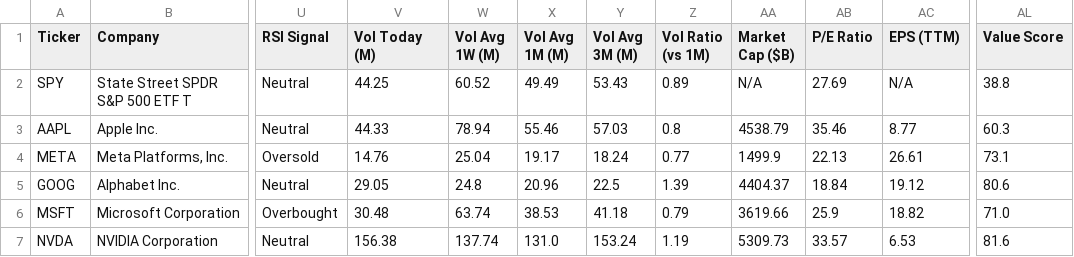
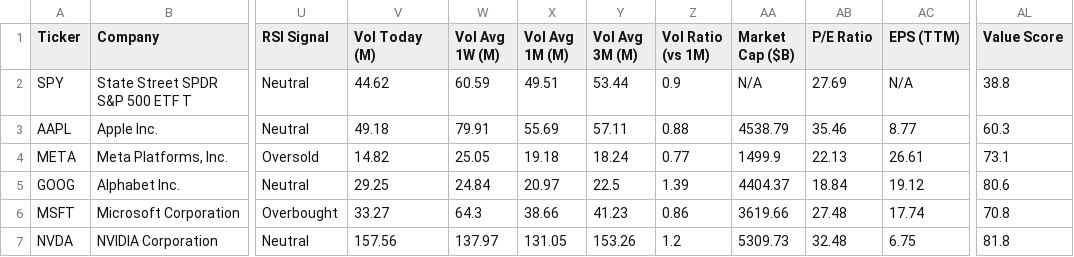
Before and after one commit to runyuzhang1007/stock-dashboard, a CSV file: stock_analysis.csv, drawn as a sheet; only a part is shown, gaps mark what is left out; the diff covers the shown part only; the diff names each change by its address in the sheet, - before the commit and + after, or states it on an @@ line.

```diff
--- a/stock_analysis.csv
+++ b/stock_analysis.csv
-V2 (Vol Today (M)): 44.25
+V2 (Vol Today (M)): 44.62
-W2 (Vol Avg 1W (M)): 60.52
+W2 (Vol Avg 1W (M)): 60.59
-X2 (Vol Avg 1M (M)): 49.49
+X2 (Vol Avg 1M (M)): 49.51
-Y2 (Vol Avg 3M (M)): 53.43
+Y2 (Vol Avg 3M (M)): 53.44
-Z2 (Vol Ratio (vs 1M)): 0.89
+Z2 (Vol Ratio (vs 1M)): 0.9
-V3 (Vol Today (M)): 44.33
+V3 (Vol Today (M)): 49.18
-W3 (Vol Avg 1W (M)): 78.94
+W3 (Vol Avg 1W (M)): 79.91
-X3 (Vol Avg 1M (M)): 55.46
+X3 (Vol Avg 1M (M)): 55.69
-Y3 (Vol Avg 3M (M)): 57.03
+Y3 (Vol Avg 3M (M)): 57.11
-Z3 (Vol Ratio (vs 1M)): 0.8
+Z3 (Vol Ratio (vs 1M)): 0.88
-V4 (Vol Today (M)): 14.76
+V4 (Vol Today (M)): 14.82
-W4 (Vol Avg 1W (M)): 25.04
+W4 (Vol Avg 1W (M)): 25.05
-X4 (Vol Avg 1M (M)): 19.17
+X4 (Vol Avg 1M (M)): 19.18
-V5 (Vol Today (M)): 29.05
+V5 (Vol Today (M)): 29.25
-W5 (Vol Avg 1W (M)): 24.8
+W5 (Vol Avg 1W (M)): 24.84
-X5 (Vol Avg 1M (M)): 20.96
+X5 (Vol Avg 1M (M)): 20.97
-V6 (Vol Today (M)): 30.48
+V6 (Vol Today (M)): 33.27
-W6 (Vol Avg 1W (M)): 63.74
+W6 (Vol Avg 1W (M)): 64.3
-X6 (Vol Avg 1M (M)): 38.53
+X6 (Vol Avg 1M (M)): 38.66
-Y6 (Vol Avg 3M (M)): 41.18
+Y6 (Vol Avg 3M (M)): 41.23
-Z6 (Vol Ratio (vs 1M)): 0.79
+Z6 (Vol Ratio (vs 1M)): 0.86
-AB6 (P/E Ratio): 25.9
+AB6 (P/E Ratio): 27.48
-AC6 (EPS (TTM)): 18.82
+AC6 (EPS (TTM)): 17.74
-AL6 (Value Score): 71.0
+AL6 (Value Score): 70.8
-V7 (Vol Today (M)): 156.38
+V7 (Vol Today (M)): 157.56
-W7 (Vol Avg 1W (M)): 137.74
+W7 (Vol Avg 1W (M)): 137.97
-X7 (Vol Avg 1M (M)): 131.0
+X7 (Vol Avg 1M (M)): 131.05
-Y7 (Vol Avg 3M (M)): 153.24
+Y7 (Vol Avg 3M (M)): 153.26
-Z7 (Vol Ratio (vs 1M)): 1.19
+Z7 (Vol Ratio (vs 1M)): 1.2
-AB7 (P/E Ratio): 33.57
+AB7 (P/E Ratio): 32.48
-AC7 (EPS (TTM)): 6.53
+AC7 (EPS (TTM)): 6.75
-AL7 (Value Score): 81.6
+AL7 (Value Score): 81.8
```
Also changed, not shown: 37 edited cells elsewhere in this file, 1 other file.
